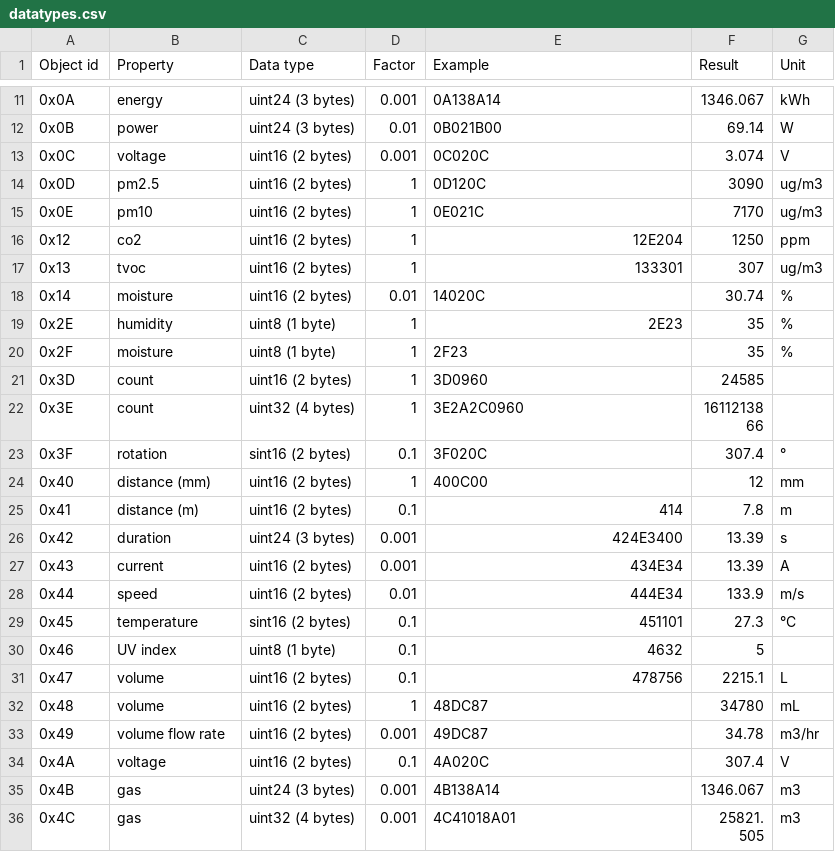
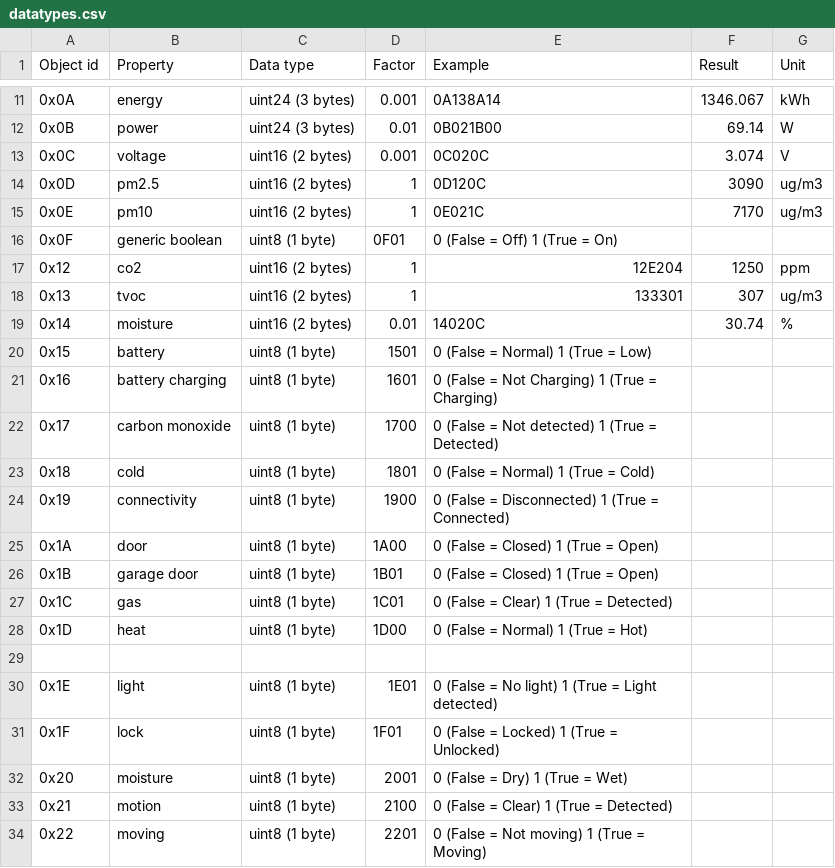
Before and after one commit to micampe/BTHome-MicroPython, a CSV file: datatypes.csv, drawn as a sheet; only a part is shown, gaps mark what is left out; the shorter side is filled out with more unchanged rows; the diff covers the shown part only; the diff names each change by its address in the sheet, - before the commit and + after, or states it on an @@ line.

Commit message:
datatypes.csv - add binary properties

```diff
--- a/datatypes.csv
+++ b/datatypes.csv
+row 16: 0x0F | generic boolean | uint8 (1 byte) | 0F01 | 0 (False = Off) 1 (True = On)
+row 20: 0x15 | battery | uint8 (1 byte) | 1501 | 0 (False = Normal) 1 (True = Low)
+row 21: 0x16 | battery charging | uint8 (1 byte) | 1601 | 0 (False = Not Charging) 1 (True = Charging)
+row 22: 0x17 | carbon monoxide | uint8 (1 byte) | 1700 | 0 (False = Not detected) 1 (True = Detected)
+row 23: 0x18 | cold | uint8 (1 byte) | 1801 | 0 (False = Normal) 1 (True = Cold)
+row 24: 0x19 | connectivity | uint8 (1 byte) | 1900 | 0 (False = Disconnected) 1 (True = Connected)
+row 25: 0x1A | door | uint8 (1 byte) | 1A00 | 0 (False = Closed) 1 (True = Open)
+row 26: 0x1B | garage door | uint8 (1 byte) | 1B01 | 0 (False = Closed) 1 (True = Open)
+row 27: 0x1C | gas | uint8 (1 byte) | 1C01 | 0 (False = Clear) 1 (True = Detected)
+row 28: 0x1D | heat | uint8 (1 byte) | 1D00 | 0 (False = Normal) 1 (True = Hot)
+row 29: (empty)
+row 30: 0x1E | light | uint8 (1 byte) | 1E01 | 0 (False = No light) 1 (True = Light detected)
+row 31: 0x1F | lock | uint8 (1 byte) | 1F01 | 0 (False = Locked) 1 (True = Unlocked)
+row 32: 0x20 | moisture | uint8 (1 byte) | 2001 | 0 (False = Dry) 1 (True = Wet)
+row 33: 0x21 | motion | uint8 (1 byte) | 2100 | 0 (False = Clear) 1 (True = Detected)
+row 34: 0x22 | moving | uint8 (1 byte) | 2201 | 0 (False = Not moving) 1 (True = Moving)
```
Also changed, not shown: 14 added rows elsewhere in this file.
